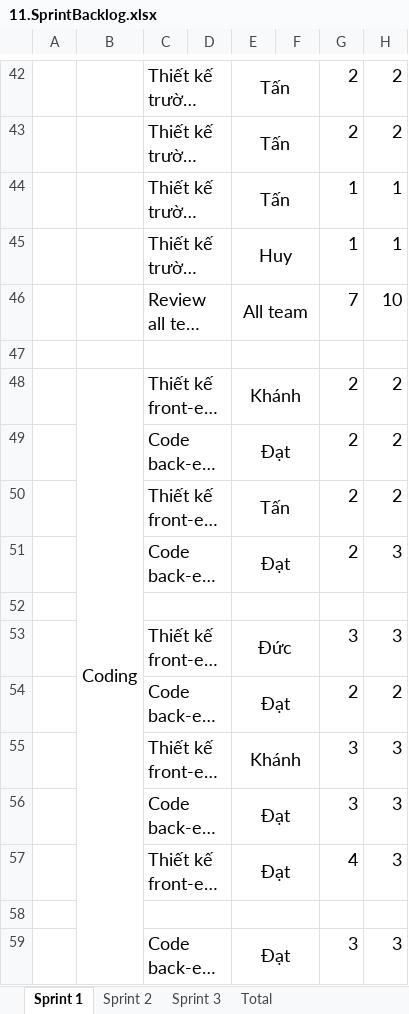
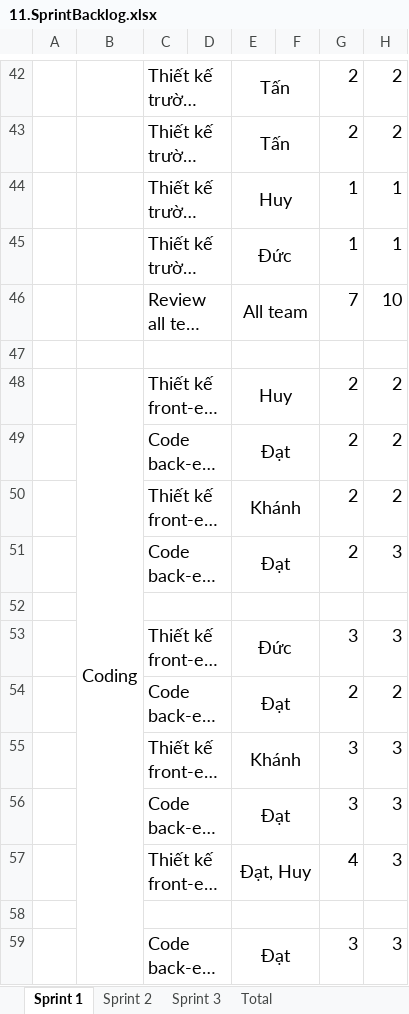
Before and after one commit to KLTN-2025/CNTDBQCP9129, an Excel workbook: documents/11.SprintBacklog.xlsx, sheet Sprint 1, drawn as a sheet; only a part is shown, gaps mark what is left out; long unchanged cells end in …; values as stored, in another font and other column widths than the file's, no borders; charts and pictures not drawn; the diff covers the shown part only; the diff names each change by its address in the sheet, - before the commit and + after, or states it on an @@ line.

```diff
--- a/documents/11.SprintBacklog.xlsx (sheet Sprint 1)
+++ b/documents/11.SprintBacklog.xlsx (sheet Sprint 1)
-E44: Tấn
+E44: Huy
-E45: Huy
+E45: Đức
-E48: Khánh
+E48: Huy
-E50: Tấn
+E50: Khánh
-E57: Đạt
+E57: Đạt, Huy
```
Also changed, not shown: 20 edited cells elsewhere in this sheet, sheet Total, sheet Sprint 2, charts or pictures, 1 other file.
